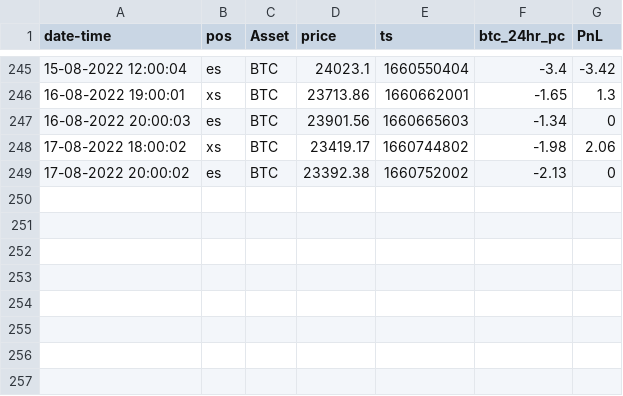
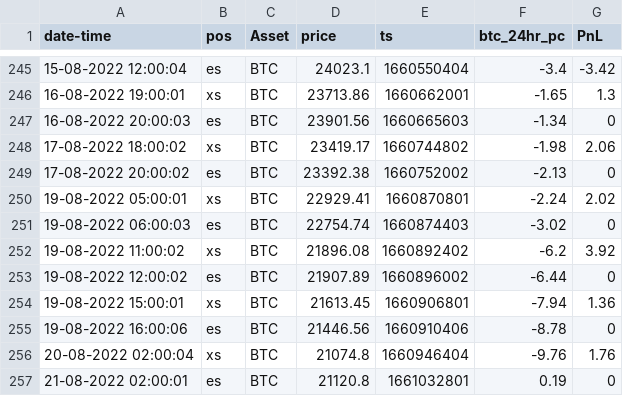
Before and after one commit to henokali1/trdr, a CSV file: flask-webhook/logs/Johnys_BOT_60.csv, drawn as a sheet; only a part is shown, gaps mark what is left out; the diff names each change by its address in the sheet, - before the commit and + after, or states it on an @@ line.

```diff
--- a/flask-webhook/logs/Johnys_BOT_60.csv
+++ b/flask-webhook/logs/Johnys_BOT_60.csv
+row 250: 19-08-2022 05:00:01 | xs | BTC | 22929.41 | 1660870801 | -2.24 | 2.02
+row 251: 19-08-2022 06:00:03 | es | BTC | 22754.74 | 1660874403 | -3.02 | 0
+row 252: 19-08-2022 11:00:02 | xs | BTC | 21896.08 | 1660892402 | -6.2 | 3.92
+row 253: 19-08-2022 12:00:02 | es | BTC | 21907.89 | 1660896002 | -6.44 | 0
+row 254: 19-08-2022 15:00:01 | xs | BTC | 21613.45 | 1660906801 | -7.94 | 1.36
+row 255: 19-08-2022 16:00:06 | es | BTC | 21446.56 | 1660910406 | -8.78 | 0
+row 256: 20-08-2022 02:00:04 | xs | BTC | 21074.8 | 1660946404 | -9.76 | 1.76
+row 257: 21-08-2022 02:00:01 | es | BTC | 21120.8 | 1661032801 | 0.19 | 0
```
Also changed, not shown: 5 other files.
